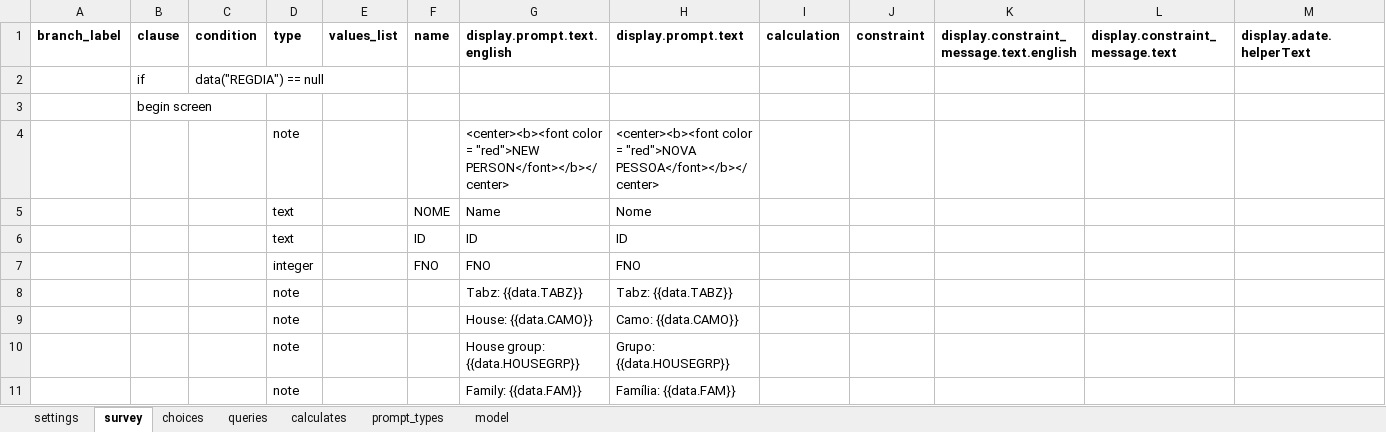
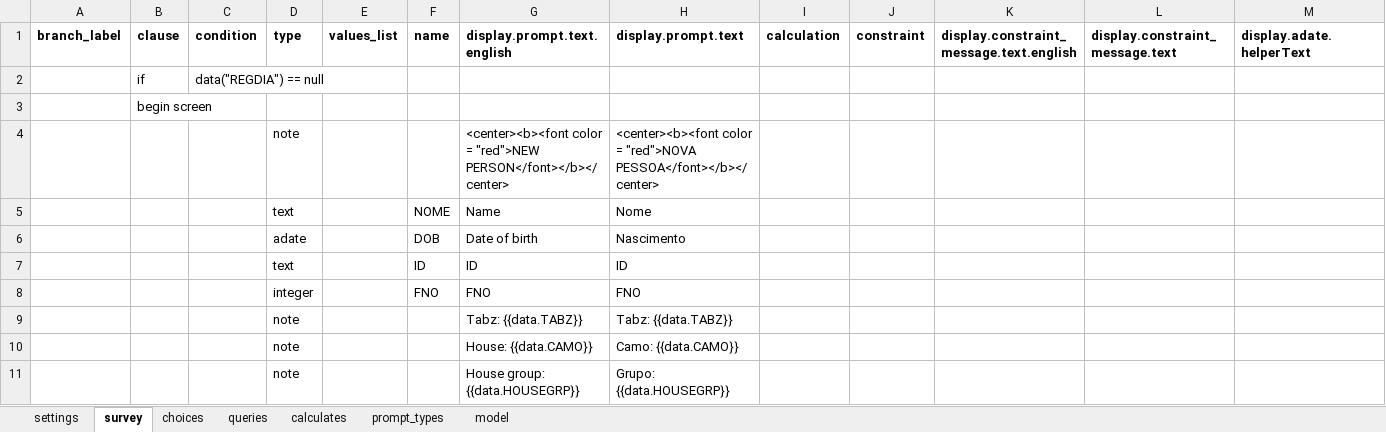
Before and after one commit to sarahstou/MASKCOVID, an Excel workbook: app/config/tables/MASKINCL/Forms/MASKINCL/MASKINCL.xlsx, sheet survey, drawn as a sheet; only a part is shown; the shorter side is filled out with more unchanged rows; values as stored, in another font and other column widths than the file's, no borders; rows hold the shown columns only; the diff names each change by its address in the sheet, - before the commit and + after, or states it on an @@ line.

```diff
--- a/app/config/tables/MASKINCL/Forms/MASKINCL/MASKINCL.xlsx (sheet survey)
+++ b/app/config/tables/MASKINCL/Forms/MASKINCL/MASKINCL.xlsx (sheet survey)
+row 6:  |  |  | adate |  | DOB | Date of birth | Nascimento
```
Also changed, not shown: app/config/tables/MASKFU/Forms/MASKFU/MASKFU.xlsx, 3 other files.
